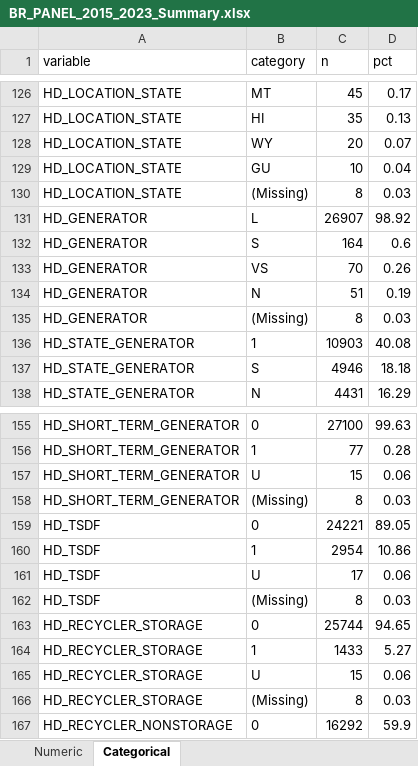
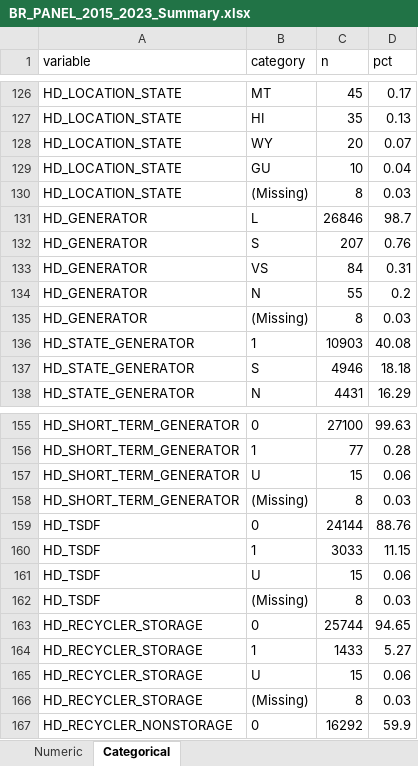
Before and after one commit to jdotyeh/rcra_project, an Excel workbook: output/panels/summary/BR_PANEL_2015_2023_Summary.xlsx, sheet Categorical, drawn as a sheet; only a part is shown, gaps mark what is left out; values as stored, in another font and other column widths than the file's, no borders; the diff names each change by its address in the sheet, - before the commit and + after, or states it on an @@ line.

Commit message:
Fill handler coordinates from FRS, rebuild panels

```diff
--- a/output/panels/summary/BR_PANEL_2015_2023_Summary.xlsx (sheet Categorical)
+++ b/output/panels/summary/BR_PANEL_2015_2023_Summary.xlsx (sheet Categorical)
-C131 (n): 26907
+C131 (n): 26846
-D131 (pct): 98.92
+D131 (pct): 98.7
-C132 (n): 164
+C132 (n): 207
-D132 (pct): 0.6
+D132 (pct): 0.76
-C133 (n): 70
+C133 (n): 84
-D133 (pct): 0.26
+D133 (pct): 0.31
-C134 (n): 51
+C134 (n): 55
-D134 (pct): 0.19
+D134 (pct): 0.2
-C159 (n): 24221
+C159 (n): 24144
-D159 (pct): 89.05
+D159 (pct): 88.76
-C160 (n): 2954
+C160 (n): 3033
-D160 (pct): 10.86
+D160 (pct): 11.15
-C161 (n): 17
+C161 (n): 15
```
Also changed, not shown: sheet Numeric, 15 other files.
